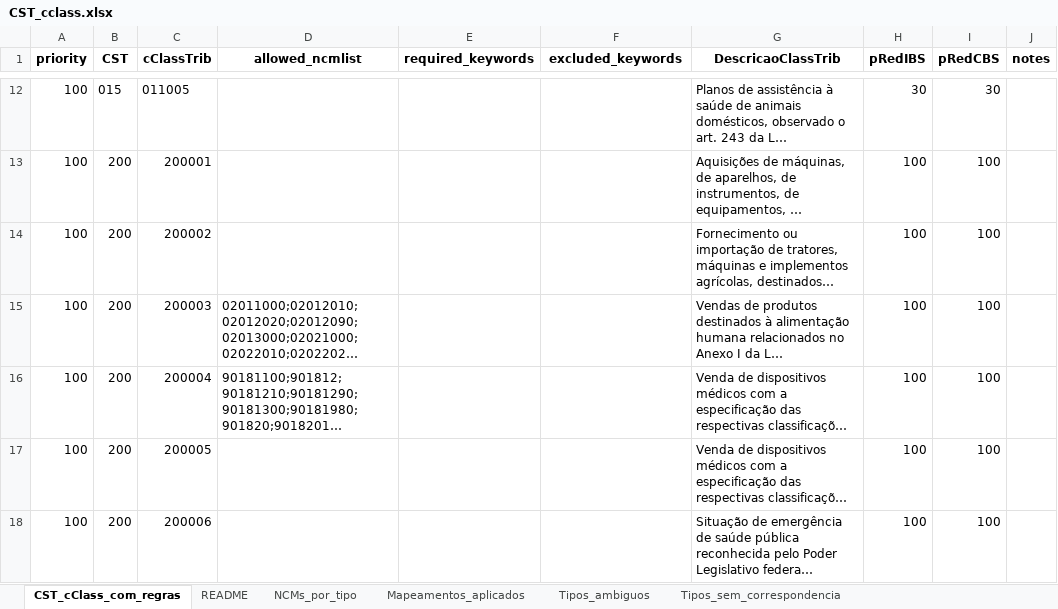
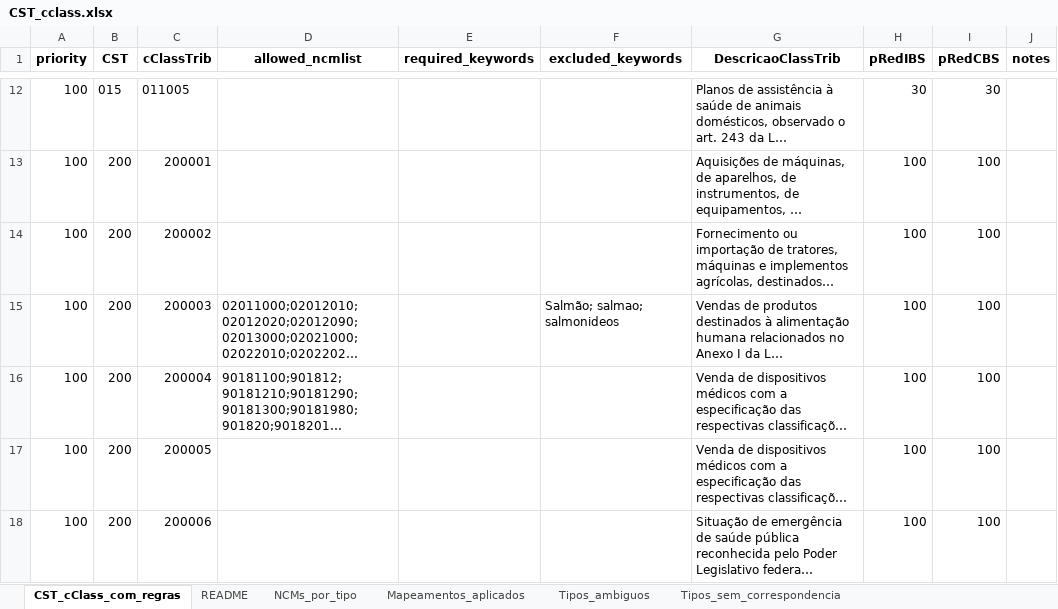
Before and after one commit to Renaolol/Classificador_IA, an Excel workbook: database/CST_cclass.xlsx, sheet CST_cClass_com_regras, drawn as a sheet; only a part is shown, gaps mark what is left out; long unchanged cells end in …; values as stored, in another font and other column widths than the file's, no borders; the diff names each change by its address in the sheet, - before the commit and + after, or states it on an @@ line.

Commit message:
Update CST_cclass.xlsx
Nova validação, impedindo salmão em específico

```diff
--- a/database/CST_cclass.xlsx (sheet CST_cClass_com_regras)
+++ b/database/CST_cclass.xlsx (sheet CST_cClass_com_regras)
-F15 (excluded_keywords): (empty)
+F15 (excluded_keywords): Salmão; salmao; salmonideos
```
